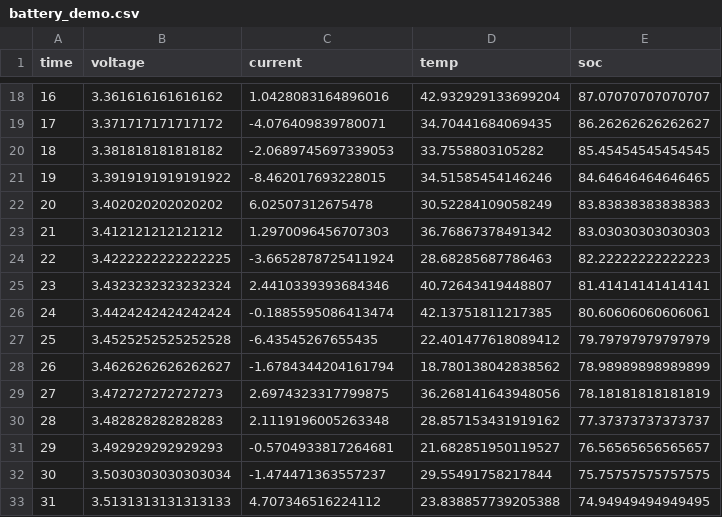
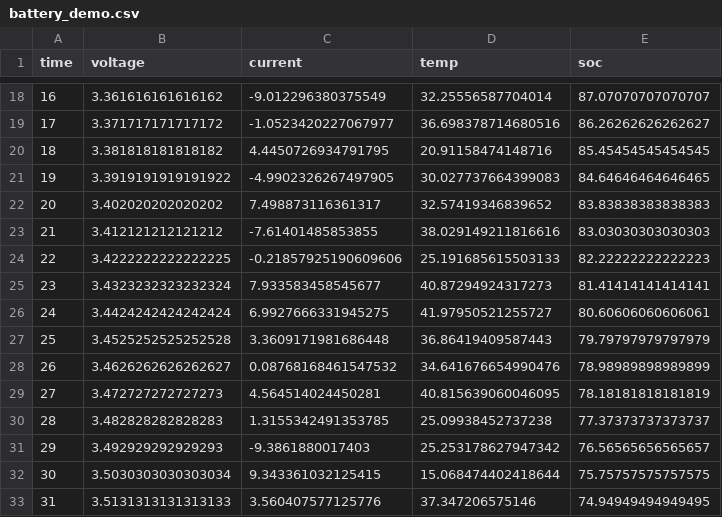
Before and after one commit to Arlene0210/battery-soc, a CSV file: battery_demo.csv, drawn as a sheet; only a part is shown, gaps mark what is left out; the diff covers the shown part only.

```diff
--- a/battery_demo.csv
+++ b/battery_demo.csv
@@ -18,16 +18,16 @@ time,voltage,current,temp,soc
-16,3.361616161616162,1.0428083164896016,42.932929133699204,87.07070707070707
-17,3.371717171717172,-4.076409839780071,34.70441684069435,86.26262626262627
-18,3.381818181818182,-2.0689745697339053,33.7558803105282,85.45454545454545
-19,3.3919191919191922,-8.462017693228015,34.51585454146246,84.64646464646465
-20,3.402020202020202,6.02507312675478,30.52284109058249,83.83838383838383
-21,3.412121212121212,1.2970096456707303,36.76867378491342,83.03030303030303
-22,3.4222222222222225,-3.6652878725411924,28.68285687786463,82.22222222222223
-23,3.4323232323232324,2.4410339393684346,40.72643419448807,81.41414141414141
-24,3.4424242424242424,-0.1885595086413474,42.13751811217385,80.60606060606061
-25,3.4525252525252528,-6.43545267655435,22.401477618089412,79.79797979797979
-26,3.4626262626262627,-1.6784344204161794,18.780138042838562,78.98989898989899
-27,3.472727272727273,2.6974323317799875,36.268141643948056,78.18181818181819
-28,3.482828282828283,2.1119196005263348,28.857153431919162,77.37373737373737
-29,3.492929292929293,-0.5704933817264681,21.682851950119527,76.56565656565657
-30,3.5030303030303034,-1.474471363557237,29.55491758217844,75.75757575757575
-31,3.5131313131313133,4.707346516224112,23.838857739205388,74.94949494949495
+16,3.361616161616162,-9.012296380375549,32.25556587704014,87.07070707070707
+17,3.371717171717172,-1.0523420227067977,36.698378714680516,86.26262626262627
+18,3.381818181818182,4.4450726934791795,20.91158474148716,85.45454545454545
+19,3.3919191919191922,-4.9902326267497905,30.027737664399083,84.64646464646465
+20,3.402020202020202,7.498873116361317,32.57419346839652,83.83838383838383
+21,3.412121212121212,-7.61401485853855,38.029149211816616,83.03030303030303
+22,3.4222222222222225,-0.21857925190609606,25.191685615503133,82.22222222222223
+23,3.4323232323232324,7.933583458545677,40.87294924317273,81.41414141414141
+24,3.4424242424242424,6.9927666331945275,41.97950521255727,80.60606060606061
+25,3.4525252525252528,3.3609171981686448,36.86419409587443,79.79797979797979
+26,3.4626262626262627,0.08768168461547532,34.641676654990476,78.98989898989899
+27,3.472727272727273,4.564514024450281,40.815639060046095,78.18181818181819
+28,3.482828282828283,1.3155342491353785,25.09938452737238,77.37373737373737
+29,3.492929292929293,-9.3861880017403,25.253178627947342,76.56565656565657
+30,3.5030303030303034,9.343361032125415,15.068474402418644,75.75757575757575
+31,3.5131313131313133,3.560407577125776,37.347206575146,74.94949494949495
```
Also changed, not shown: 168 edited cells elsewhere in this file.
